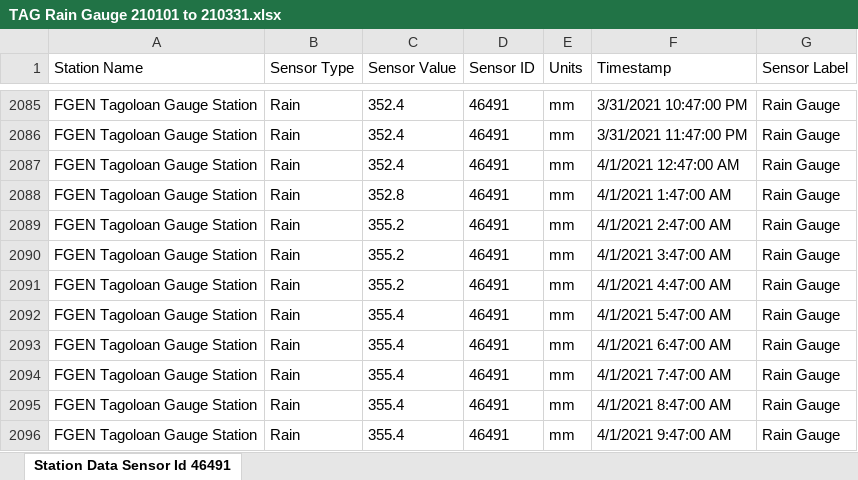
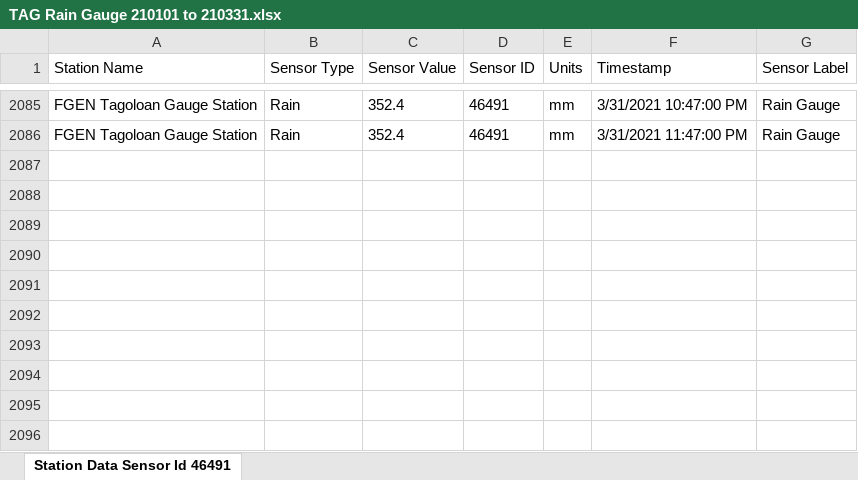
Before and after one commit to gsulay/First_Gen_Tagoloan_CDO, an Excel workbook: Rain Gauge/Tagoloan/Rain Gauge 1/Raw/TAG Rain Gauge 210101 to 210331.xlsx, sheet Station Data Sensor Id 46491, drawn as a sheet; only a part is shown, gaps mark what is left out; values as stored, in another font and other column widths than the file's, no borders; the diff names each change by its address in the sheet, - before the commit and + after, or states it on an @@ line.

Commit message:
edited raw data

```diff
--- a/Rain Gauge/Tagoloan/Rain Gauge 1/Raw/TAG Rain Gauge 210101 to 210331.xlsx (sheet Station Data Sensor Id 46491)
+++ b/Rain Gauge/Tagoloan/Rain Gauge 1/Raw/TAG Rain Gauge 210101 to 210331.xlsx (sheet Station Data Sensor Id 46491)
-row 2087: FGEN Tagoloan Gauge Station | Rain | 352.4 | 46491 | mm | 4/1/2021 12:47:00 AM | Rain Gauge
-row 2088: FGEN Tagoloan Gauge Station | Rain | 352.8 | 46491 | mm | 4/1/2021 1:47:00 AM | Rain Gauge
-row 2089: FGEN Tagoloan Gauge Station | Rain | 355.2 | 46491 | mm | 4/1/2021 2:47:00 AM | Rain Gauge
-row 2090: FGEN Tagoloan Gauge Station | Rain | 355.2 | 46491 | mm | 4/1/2021 3:47:00 AM | Rain Gauge
-row 2091: FGEN Tagoloan Gauge Station | Rain | 355.2 | 46491 | mm | 4/1/2021 4:47:00 AM | Rain Gauge
-row 2092: FGEN Tagoloan Gauge Station | Rain | 355.4 | 46491 | mm | 4/1/2021 5:47:00 AM | Rain Gauge
-row 2093: FGEN Tagoloan Gauge Station | Rain | 355.4 | 46491 | mm | 4/1/2021 6:47:00 AM | Rain Gauge
-row 2094: FGEN Tagoloan Gauge Station | Rain | 355.4 | 46491 | mm | 4/1/2021 7:47:00 AM | Rain Gauge
-row 2095: FGEN Tagoloan Gauge Station | Rain | 355.4 | 46491 | mm | 4/1/2021 8:47:00 AM | Rain Gauge
-row 2096: FGEN Tagoloan Gauge Station | Rain | 355.4 | 46491 | mm | 4/1/2021 9:47:00 AM | Rain Gauge
```
